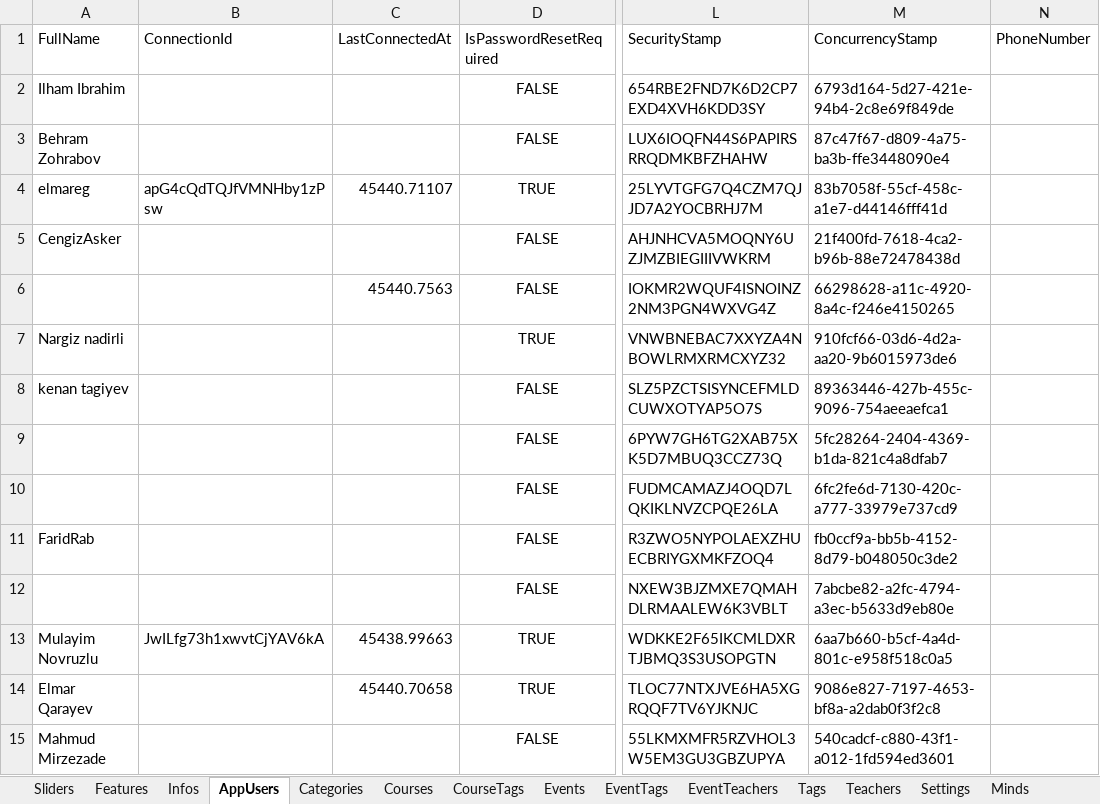
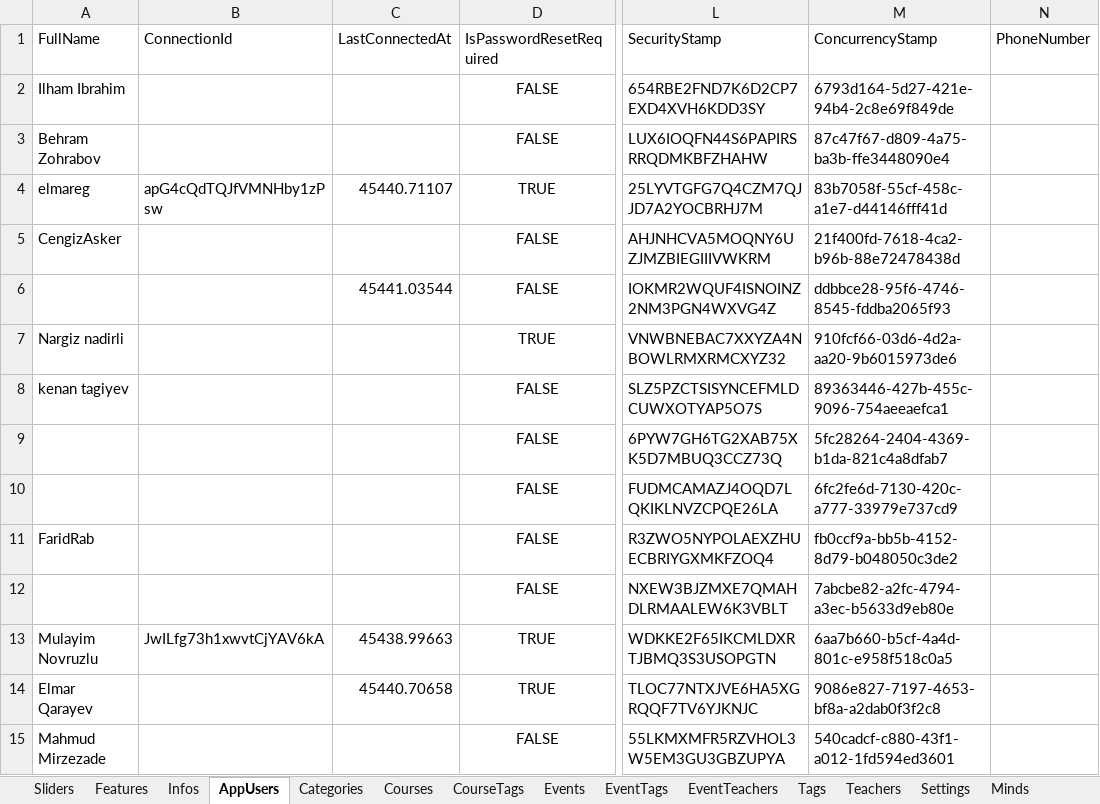
Before and after one commit to ElmarQarayev1/MvcProject, an Excel workbook: MvcProject/MvcProject/Excel/file.xlsx, sheet AppUsers, drawn as a sheet; only a part is shown, gaps mark what is left out; values as stored, in another font and other column widths than the file's, no borders; the diff names each change by its address in the sheet, - before the commit and + after, or states it on an @@ line.

```diff
--- a/MvcProject/MvcProject/Excel/file.xlsx (sheet AppUsers)
+++ b/MvcProject/MvcProject/Excel/file.xlsx (sheet AppUsers)
-C6 (LastConnectedAt): 45440.7563
+C6 (LastConnectedAt): 45441.03544
-M6 (ConcurrencyStamp): 66298628-a11c-4920-8a4c-f246e4150265
+M6 (ConcurrencyStamp): ddbbce28-95f6-4746-8545-fddba2065f93
```
Also changed, not shown: sheet Events, 18 other files.
